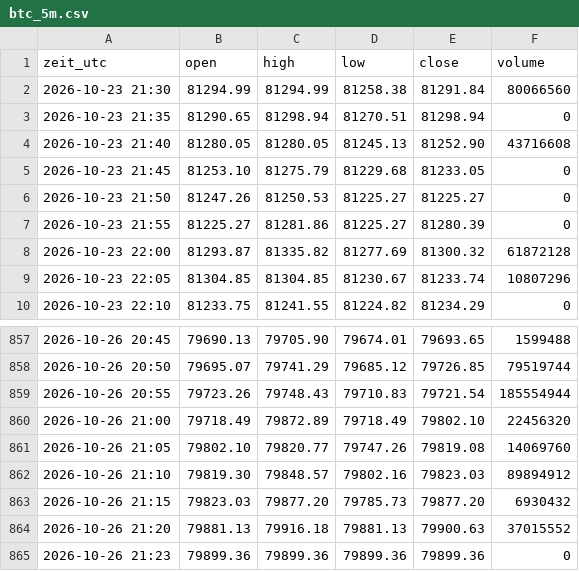
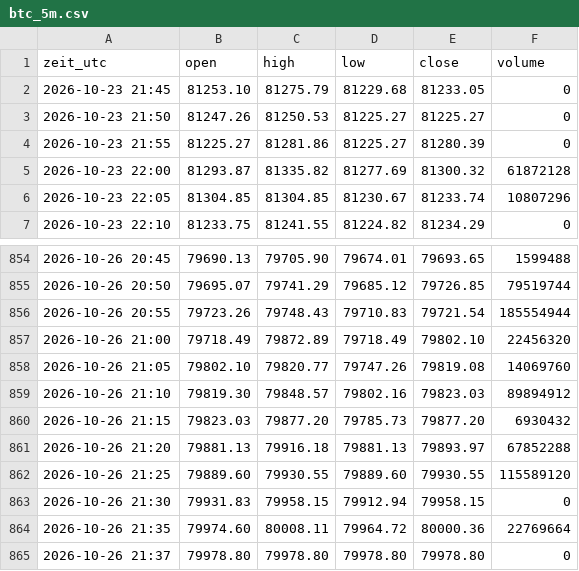
Before and after one commit to salobig575-coder/nq-daten, a CSV file: data/aktuell/btc_5m.csv, drawn as a sheet; only a part is shown, gaps mark what is left out.

```diff
--- a/data/aktuell/btc_5m.csv
+++ b/data/aktuell/btc_5m.csv
@@ -1,5 +1,2 @@
 zeit_utc,open,high,low,close,volume
-2026-10-23 21:30,81294.99,81294.99,81258.38,81291.84,80066560
-2026-10-23 21:35,81290.65,81298.94,81270.51,81298.94,0
-2026-10-23 21:40,81280.05,81280.05,81245.13,81252.90,43716608
 2026-10-23 21:45,81253.10,81275.79,81229.68,81233.05,0
@@ -863,3 +860,6 @@ zeit_utc,open,high,low,close,volume
 2026-10-26 21:15,79823.03,79877.20,79785.73,79877.20,6930432
-2026-10-26 21:20,79881.13,79916.18,79881.13,79900.63,37015552
-2026-10-26 21:23,79899.36,79899.36,79899.36,79899.36,0
+2026-10-26 21:20,79881.13,79916.18,79881.13,79893.97,67852288
+2026-10-26 21:25,79889.60,79930.55,79889.60,79930.55,115589120
+2026-10-26 21:30,79931.83,79958.15,79912.94,79958.15,0
+2026-10-26 21:35,79974.60,80008.11,79964.72,80000.36,22769664
+2026-10-26 21:37,79978.80,79978.80,79978.80,79978.80,0
```
Also changed, not shown: data/aktuell/es_5m.csv, data/aktuell/nq_5m.csv, 22 other files.
